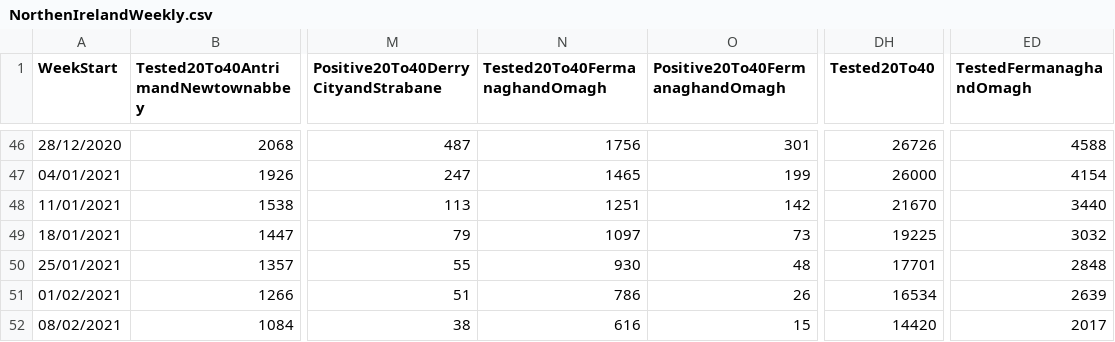
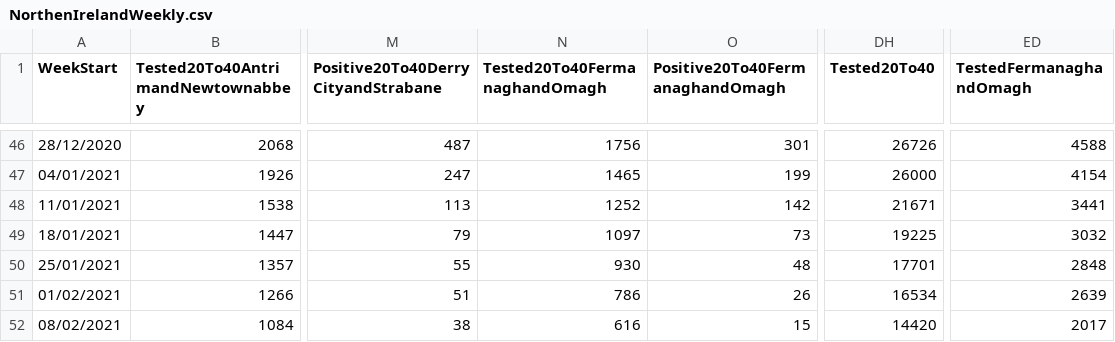
Before and after one commit to isag-covid19/covid19-dataextracts, a CSV file: NIWeekly/NorthenIrelandWeekly.csv, drawn as a sheet; only a part is shown, gaps mark what is left out; the diff names each change by its address in the sheet, - before the commit and + after, or states it on an @@ line.

```diff
--- a/NIWeekly/NorthenIrelandWeekly.csv
+++ b/NIWeekly/NorthenIrelandWeekly.csv
-N48 (Tested20To40FermanaghandOmagh): 1251
+N48 (Tested20To40FermanaghandOmagh): 1252
-DH48 (Tested20To40): 21670
+DH48 (Tested20To40): 21671
-ED48 (TestedFermanaghandOmagh): 3440
+ED48 (TestedFermanaghandOmagh): 3441
```
Also changed, not shown: DailyEpidemiology/Days.csv, 1 other file.
